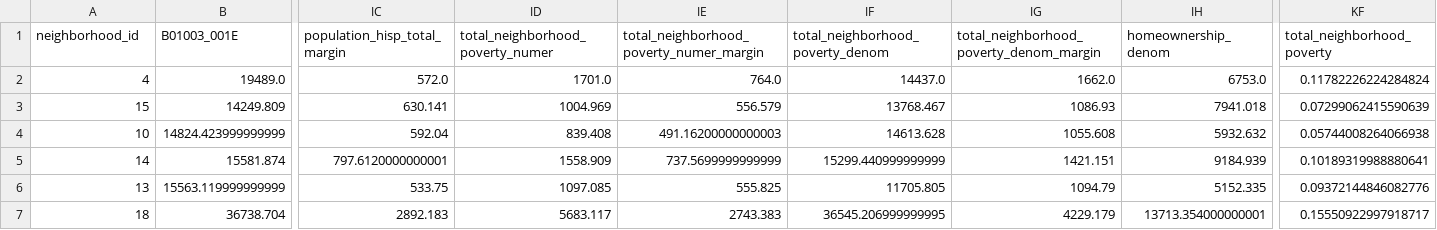
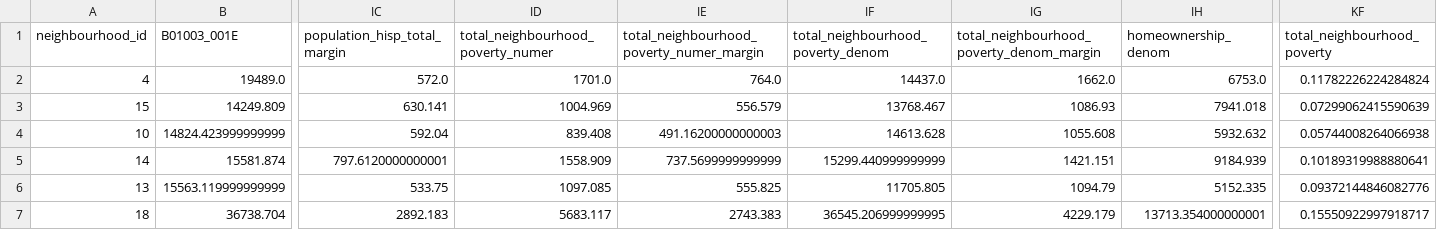
Before and after one commit to DCActionforChildren/dcaction, a CSV file: data/acs_nbhd_data.csv, drawn as a sheet; only a part is shown, gaps mark what is left out; the diff names each change by its address in the sheet, - before the commit and + after, or states it on an @@ line.

Commit message:
fixed some minor typos found during autumn datadive in the uk :)

```diff
--- a/data/acs_nbhd_data.csv
+++ b/data/acs_nbhd_data.csv
-A1: neighborhood_id
+A1: neighbourhood_id
-ID1: total_neighborhood_poverty_numer
+ID1: total_neighbourhood_poverty_numer
-IE1: total_neighborhood_poverty_numer_margin
+IE1: total_neighbourhood_poverty_numer_margin
-IF1: total_neighborhood_poverty_denom
+IF1: total_neighbourhood_poverty_denom
-IG1: total_neighborhood_poverty_denom_margin
+IG1: total_neighbourhood_poverty_denom_margin
-KF1: total_neighborhood_poverty
+KF1: total_neighbourhood_poverty
```
Also changed, not shown: data/source.csv, 24 other files.
